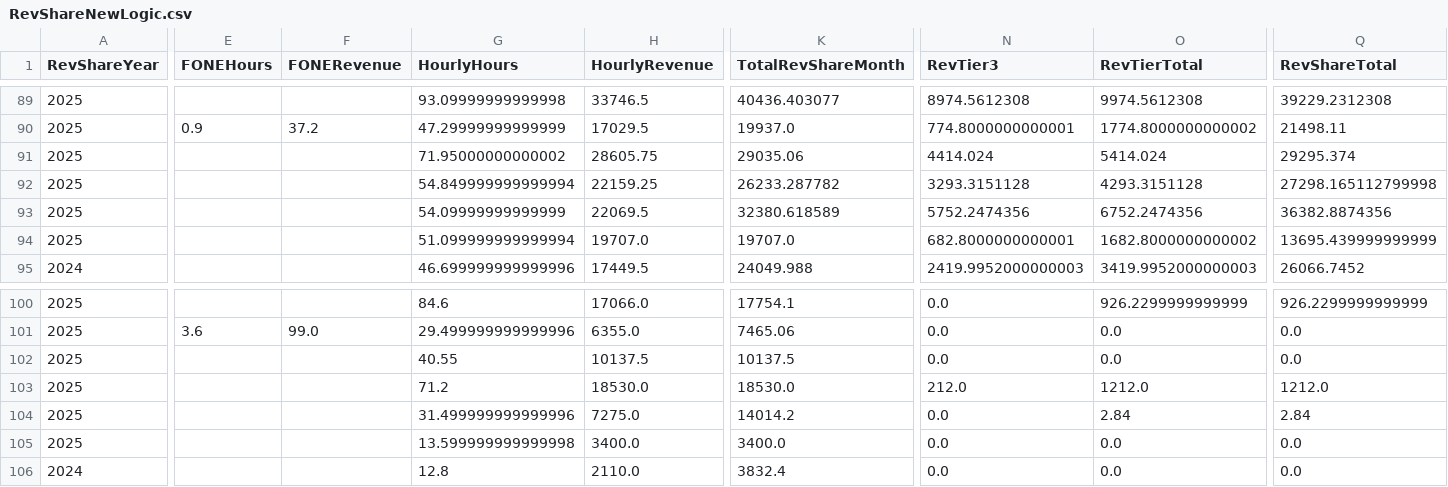
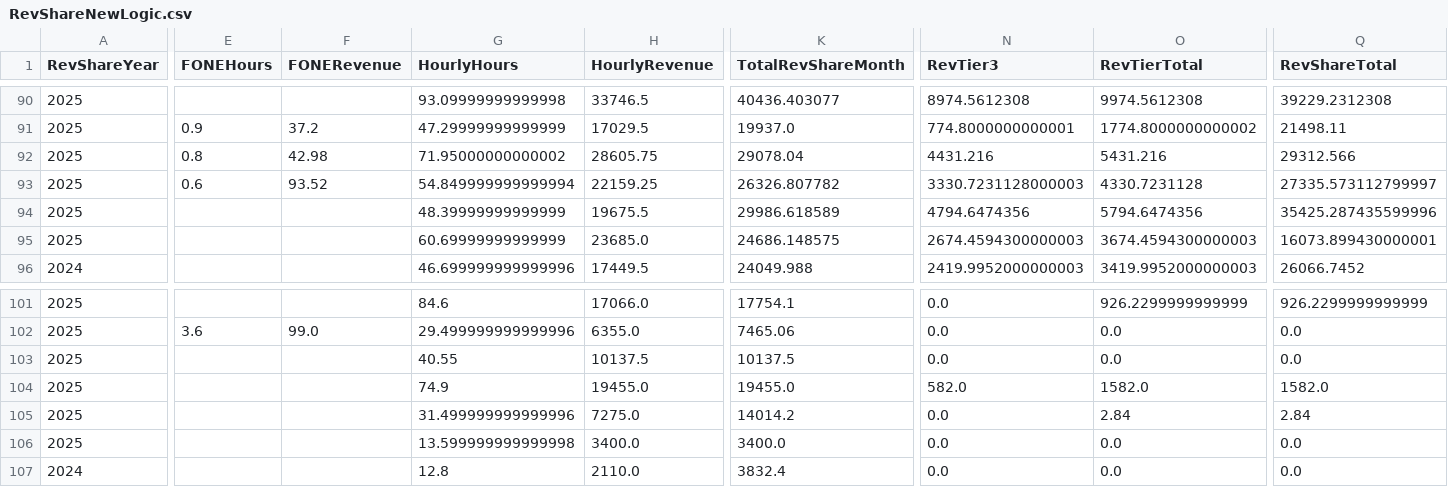
Before and after one commit to dhernandez-coding/gdp-dashboard, a CSV file: data/RevShareNewLogic.csv, drawn as a sheet; only a part is shown, gaps mark what is left out; addresses are those after the commit; the diff covers the shown part only; the diff names each change by its address in the sheet, - before the commit and + after, or states it on an @@ line.

```diff
--- a/data/RevShareNewLogic.csv
+++ b/data/RevShareNewLogic.csv
-E92 (FONEHours): (empty)
+E92 (FONEHours): 0.8
-F92 (FONERevenue): (empty)
+F92 (FONERevenue): 42.98
-K92 (TotalRevShareMonth): 29035.06
+K92 (TotalRevShareMonth): 29078.04
-N92 (RevTier3): 4414.024
+N92 (RevTier3): 4431.216
-O92 (RevTierTotal): 5414.024
+O92 (RevTierTotal): 5431.216
-Q92 (RevShareTotal): 29295.374
+Q92 (RevShareTotal): 29312.566
-E93 (FONEHours): (empty)
+E93 (FONEHours): 0.6
-F93 (FONERevenue): (empty)
+F93 (FONERevenue): 93.52
-K93 (TotalRevShareMonth): 26233.287782
+K93 (TotalRevShareMonth): 26326.807782
-N93 (RevTier3): 3293.3151128
+N93 (RevTier3): 3330.7231128000003
-O93 (RevTierTotal): 4293.3151128
+O93 (RevTierTotal): 4330.7231128
-Q93 (RevShareTotal): 27298.165112799998
+Q93 (RevShareTotal): 27335.573112799997
-G94 (HourlyHours): 54.09999999999999
+G94 (HourlyHours): 48.39999999999999
-H94 (HourlyRevenue): 22069.5
+H94 (HourlyRevenue): 19675.5
-K94 (TotalRevShareMonth): 32380.618589
+K94 (TotalRevShareMonth): 29986.618589
-N94 (RevTier3): 5752.2474356
+N94 (RevTier3): 4794.6474356
-O94 (RevTierTotal): 6752.2474356
+O94 (RevTierTotal): 5794.6474356
-Q94 (RevShareTotal): 36382.8874356
+Q94 (RevShareTotal): 35425.287435599996
-G95 (HourlyHours): 51.099999999999994
+G95 (HourlyHours): 60.69999999999999
-H95 (HourlyRevenue): 19707.0
+H95 (HourlyRevenue): 23685.0
-K95 (TotalRevShareMonth): 19707.0
+K95 (TotalRevShareMonth): 24686.148575
-N95 (RevTier3): 682.8000000000001
+N95 (RevTier3): 2674.4594300000003
-O95 (RevTierTotal): 1682.8000000000002
+O95 (RevTierTotal): 3674.4594300000003
-Q95 (RevShareTotal): 13695.439999999999
+Q95 (RevShareTotal): 16073.899430000001
-G104 (HourlyHours): 71.2
+G104 (HourlyHours): 74.9
-H104 (HourlyRevenue): 18530.0
+H104 (HourlyRevenue): 19455.0
-K104 (TotalRevShareMonth): 18530.0
+K104 (TotalRevShareMonth): 19455.0
-N104 (RevTier3): 212.0
+N104 (RevTier3): 582.0
-O104 (RevTierTotal): 1212.0
+O104 (RevTierTotal): 1582.0
-Q104 (RevShareTotal): 1212.0
+Q104 (RevShareTotal): 1582.0
```
Also changed, not shown: 1 added row and 128 edited cells elsewhere in this file, data/vwTimeEntriesType1.csv, 4 other files.
